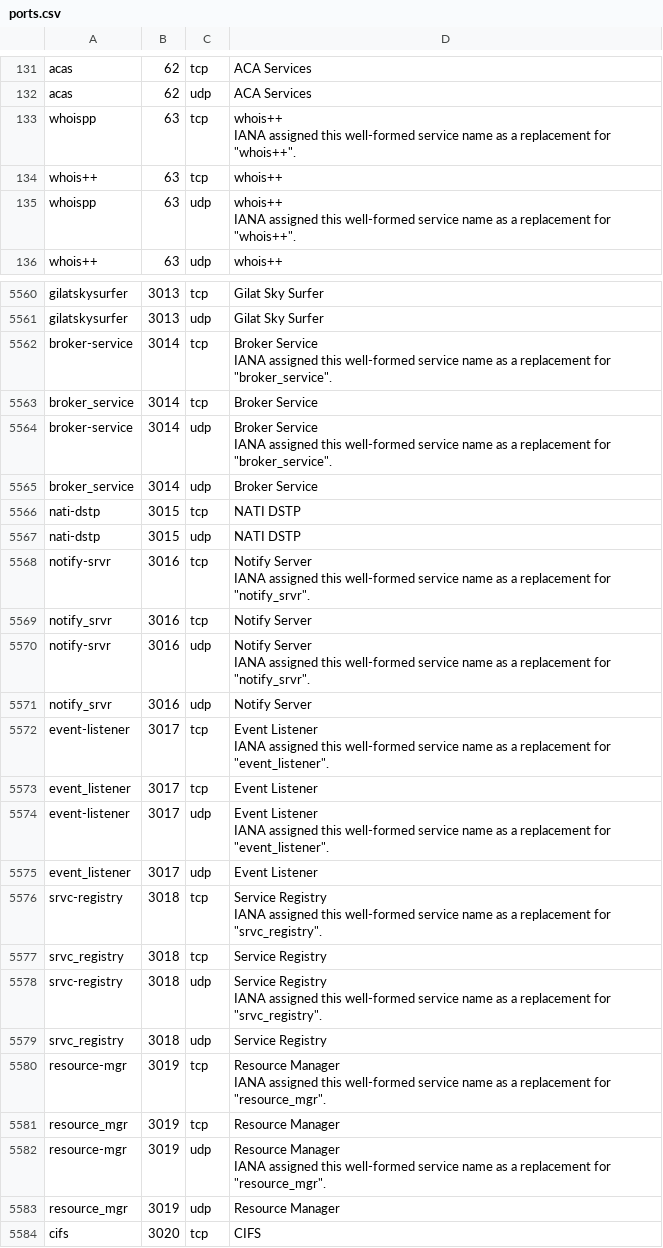
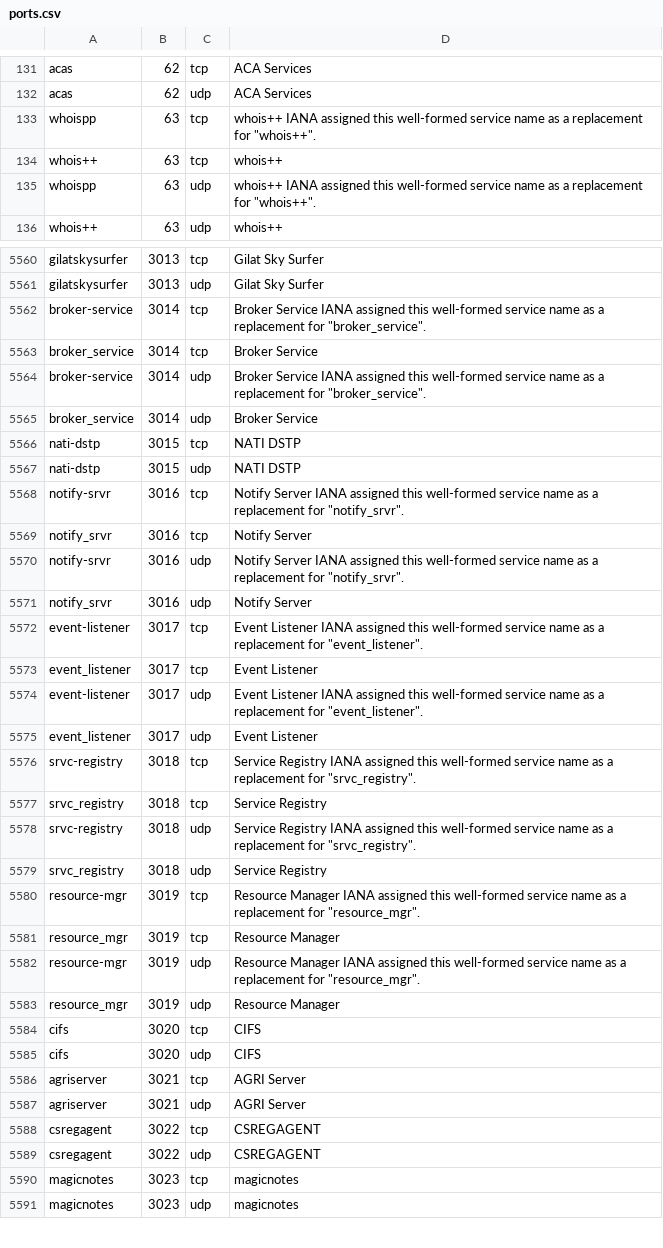
Before and after one commit to aaronjwood/PortAuthority, a CSV file: app/src/main/assets/ports.csv, drawn as a sheet; only a part is shown, gaps mark what is left out; the shorter side is filled out with more unchanged rows; the diff covers the shown part only.

```diff
--- a/app/src/main/assets/ports.csv
+++ b/app/src/main/assets/ports.csv
@@ -132,7 +132,5 @@ acas,62,tcp,ACA Services,,,,,,,,
 acas,62,udp,ACA Services,,,,,,,,
-whoispp,63,tcp,"whois++
-IANA assigned this well-formed service name as a replacement for ""whois++"".",,,,,,,,
+whoispp,63,tcp,"whois++ IANA assigned this well-formed service name as a replacement for ""whois++"".",,,,,,,,
 whois++,63,tcp,whois++,,,,,,,,
-whoispp,63,udp,"whois++
-IANA assigned this well-formed service name as a replacement for ""whois++"".",,,,,,,,
+whoispp,63,udp,"whois++ IANA assigned this well-formed service name as a replacement for ""whois++"".",,,,,,,,
 whois++,63,udp,whois++,,,,,,,,
@@ -5641,7 +5561,5 @@ gilatskysurfer,3013,tcp,Gilat Sky Surfer,,,,,,,,
 gilatskysurfer,3013,udp,Gilat Sky Surfer,,,,,,,,
-broker-service,3014,tcp,"Broker Service
-IANA assigned this well-formed service name as a replacement for ""broker_service"".",,,,,,,,
+broker-service,3014,tcp,"Broker Service IANA assigned this well-formed service name as a replacement for ""broker_service"".",,,,,,,,
 broker_service,3014,tcp,Broker Service,,,,,,,,
-broker-service,3014,udp,"Broker Service
-IANA assigned this well-formed service name as a replacement for ""broker_service"".",,,,,,,,
+broker-service,3014,udp,"Broker Service IANA assigned this well-formed service name as a replacement for ""broker_service"".",,,,,,,,
 broker_service,3014,udp,Broker Service,,,,,,,,
@@ -5649,25 +5567,17 @@ nati-dstp,3015,tcp,NATI DSTP,,,,,,,,
 nati-dstp,3015,udp,NATI DSTP,,,,,,,,
-notify-srvr,3016,tcp,"Notify Server
-IANA assigned this well-formed service name as a replacement for ""notify_srvr"".",,,,,,,,
+notify-srvr,3016,tcp,"Notify Server IANA assigned this well-formed service name as a replacement for ""notify_srvr"".",,,,,,,,
 notify_srvr,3016,tcp,Notify Server,,,,,,,,
-notify-srvr,3016,udp,"Notify Server
-IANA assigned this well-formed service name as a replacement for ""notify_srvr"".",,,,,,,,
+notify-srvr,3016,udp,"Notify Server IANA assigned this well-formed service name as a replacement for ""notify_srvr"".",,,,,,,,
 notify_srvr,3016,udp,Notify Server,,,,,,,,
-event-listener,3017,tcp,"Event Listener
-IANA assigned this well-formed service name as a replacement for ""event_listener"".",,,,,,,,
+event-listener,3017,tcp,"Event Listener IANA assigned this well-formed service name as a replacement for ""event_listener"".",,,,,,,,
 event_listener,3017,tcp,Event Listener,,,,,,,,
-event-listener,3017,udp,"Event Listener
-IANA assigned this well-formed service name as a replacement for ""event_listener"".",,,,,,,,
+event-listener,3017,udp,"Event Listener IANA assigned this well-formed service name as a replacement for ""event_listener"".",,,,,,,,
 event_listener,3017,udp,Event Listener,,,,,,,,
-srvc-registry,3018,tcp,"Service Registry
-IANA assigned this well-formed service name as a replacement for ""srvc_registry"".",,,,,,,,
+srvc-registry,3018,tcp,"Service Registry IANA assigned this well-formed service name as a replacement for ""srvc_registry"".",,,,,,,,
 srvc_registry,3018,tcp,Service Registry,,,,,,,,
-srvc-registry,3018,udp,"Service Registry
-IANA assigned this well-formed service name as a replacement for ""srvc_registry"".",,,,,,,,
+srvc-registry,3018,udp,"Service Registry IANA assigned this well-formed service name as a replacement for ""srvc_registry"".",,,,,,,,
 srvc_registry,3018,udp,Service Registry,,,,,,,,
-resource-mgr,3019,tcp,"Resource Manager
-IANA assigned this well-formed service name as a replacement for ""resource_mgr"".",,,,,,,,
+resource-mgr,3019,tcp,"Resource Manager IANA assigned this well-formed service name as a replacement for ""resource_mgr"".",,,,,,,,
 resource_mgr,3019,tcp,Resource Manager,,,,,,,,
-resource-mgr,3019,udp,"Resource Manager
-IANA assigned this well-formed service name as a replacement for ""resource_mgr"".",,,,,,,,
+resource-mgr,3019,udp,"Resource Manager IANA assigned this well-formed service name as a replacement for ""resource_mgr"".",,,,,,,,
 resource_mgr,3019,udp,Resource Manager,,,,,,,,
```
Also changed, not shown: 167 edited cells elsewhere in this file.
